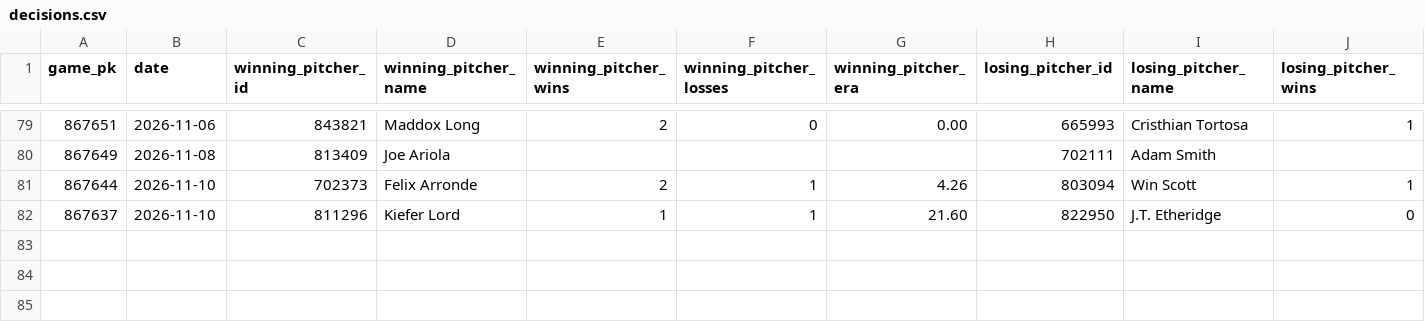
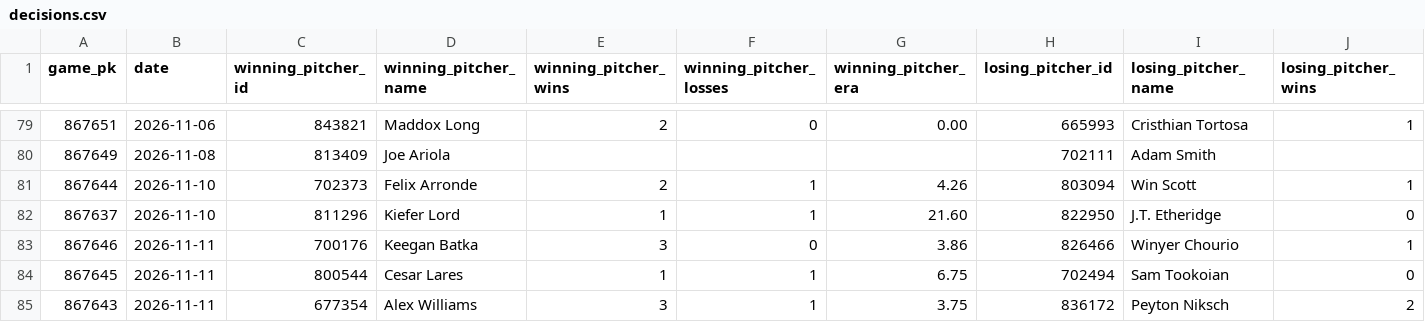
Before and after one commit to josh-hoff/AFL, a CSV file: data/2026/decisions.csv, drawn as a sheet; only a part is shown, gaps mark what is left out; rows hold the shown columns only; the diff names each change by its address in the sheet, - before the commit and + after, or states it on an @@ line.

```diff
--- a/data/2026/decisions.csv
+++ b/data/2026/decisions.csv
+row 83: 867646 | 2026-11-11 | 700176 | Keegan Batka | 3 | 0 | 3.86 | 826466 | Winyer Chourio | 1
+row 84: 867645 | 2026-11-11 | 800544 | Cesar Lares | 1 | 1 | 6.75 | 702494 | Sam Tookoian | 0
+row 85: 867643 | 2026-11-11 | 677354 | Alex Williams | 3 | 1 | 3.75 | 836172 | Peyton Niksch | 2
```
Also changed, not shown: data/2026/batting_lineups.csv, data/2026/pitcher_appearances.csv, 10 other files.
